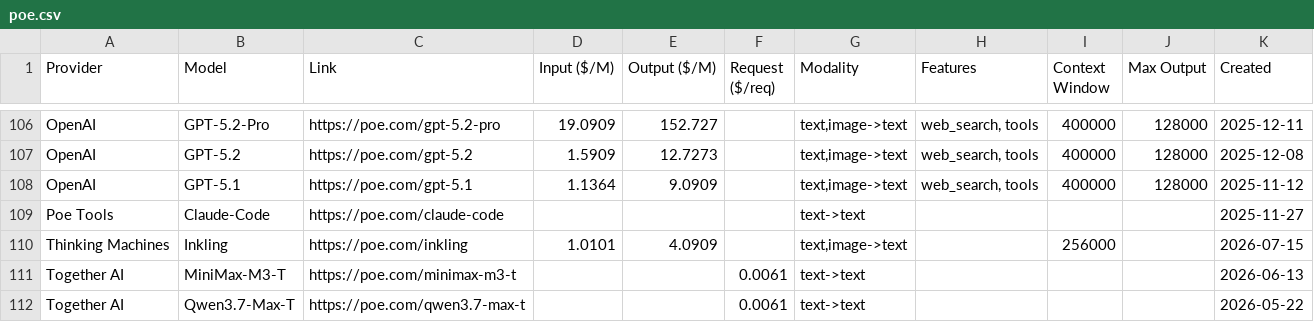
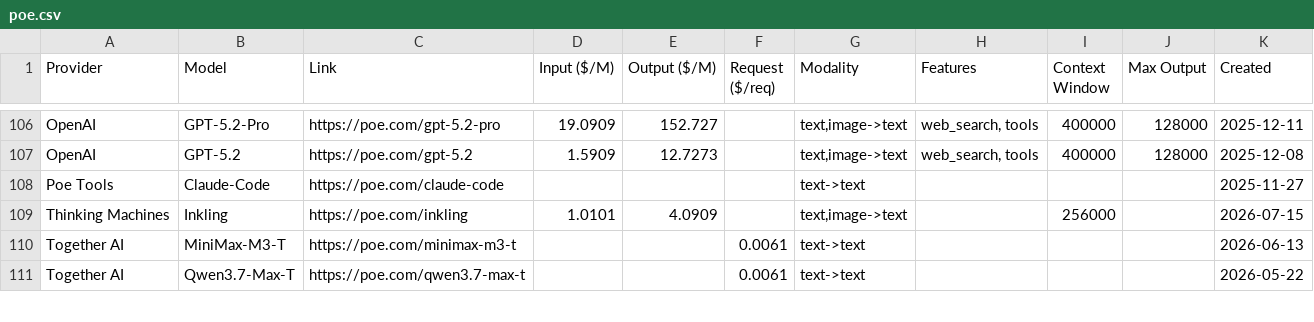
Before and after one commit to hezhizhen/tables-in-markdown, a CSV file: data/poe.csv, drawn as a sheet; only a part is shown, gaps mark what is left out; the diff names each change by its address in the sheet, - before the commit and + after, or states it on an @@ line.

```diff
--- a/data/poe.csv
+++ b/data/poe.csv
-row 108: OpenAI | GPT-5.1 | https://poe.com/gpt-5.1 | 1.1364 | 9.0909 |  | text,image->text | web_search, tools | 400000 | 128000 | 2025-11-12
```
